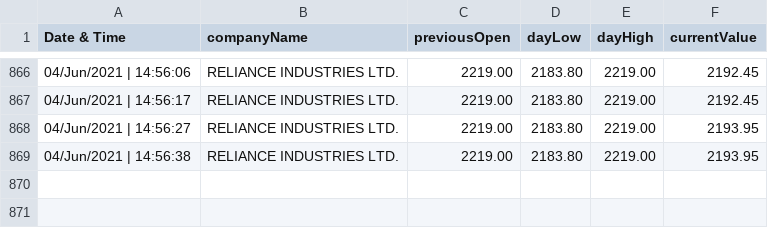
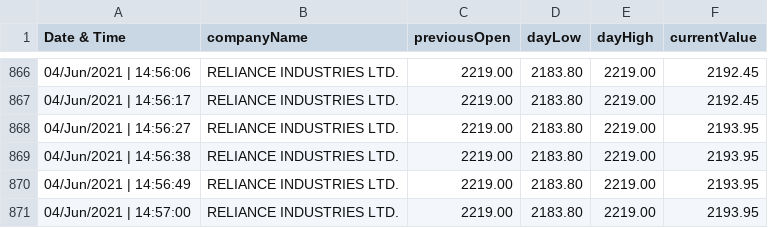
Before and after one commit to adityacpn/stock, a CSV file: YourBseCsvFile.csv, drawn as a sheet; only a part is shown, gaps mark what is left out.

Commit message:
updated

```diff
--- a/YourBseCsvFile.csv
+++ b/YourBseCsvFile.csv
@@ -869 +869,3 @@ Date & Time,companyName,previousOpen,dayLow,dayHigh,currentValue
 04/Jun/2021 | 14:56:38,RELIANCE INDUSTRIES LTD.,2219.00,2183.80,2219.00,2193.95
+04/Jun/2021 | 14:56:49,RELIANCE INDUSTRIES LTD.,2219.00,2183.80,2219.00,2193.95
+04/Jun/2021 | 14:57:00,RELIANCE INDUSTRIES LTD.,2219.00,2183.80,2219.00,2193.95
```
